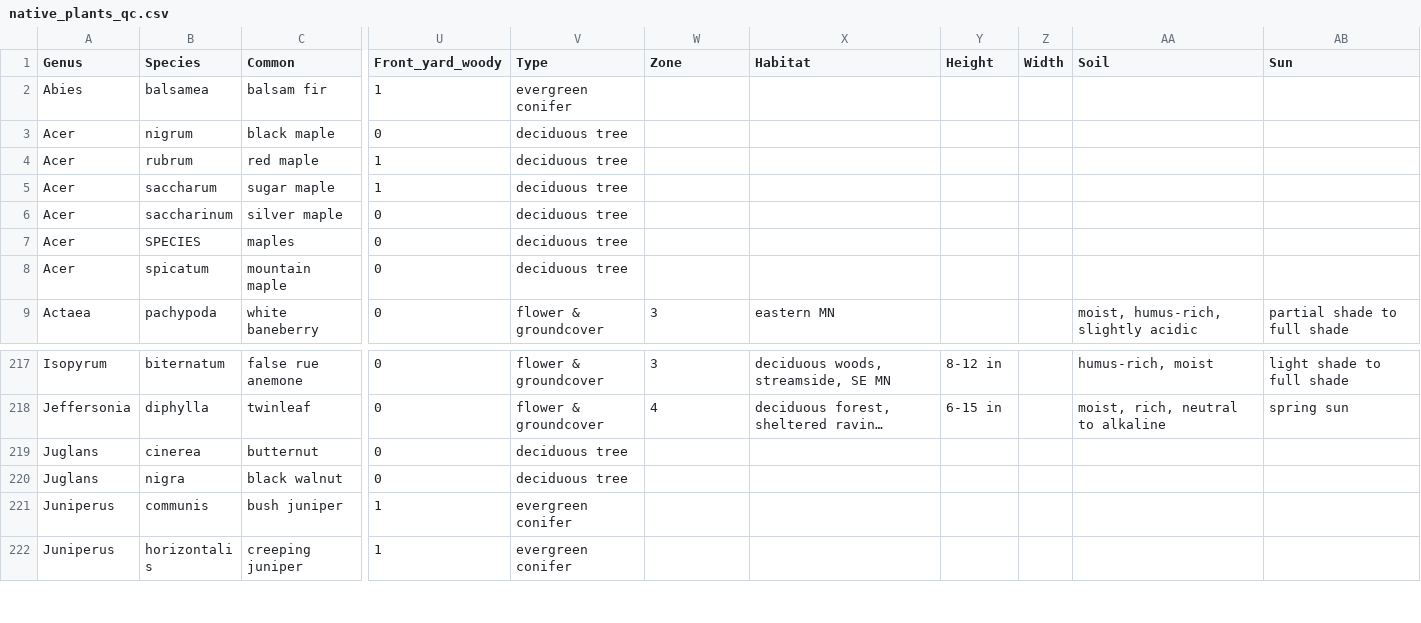
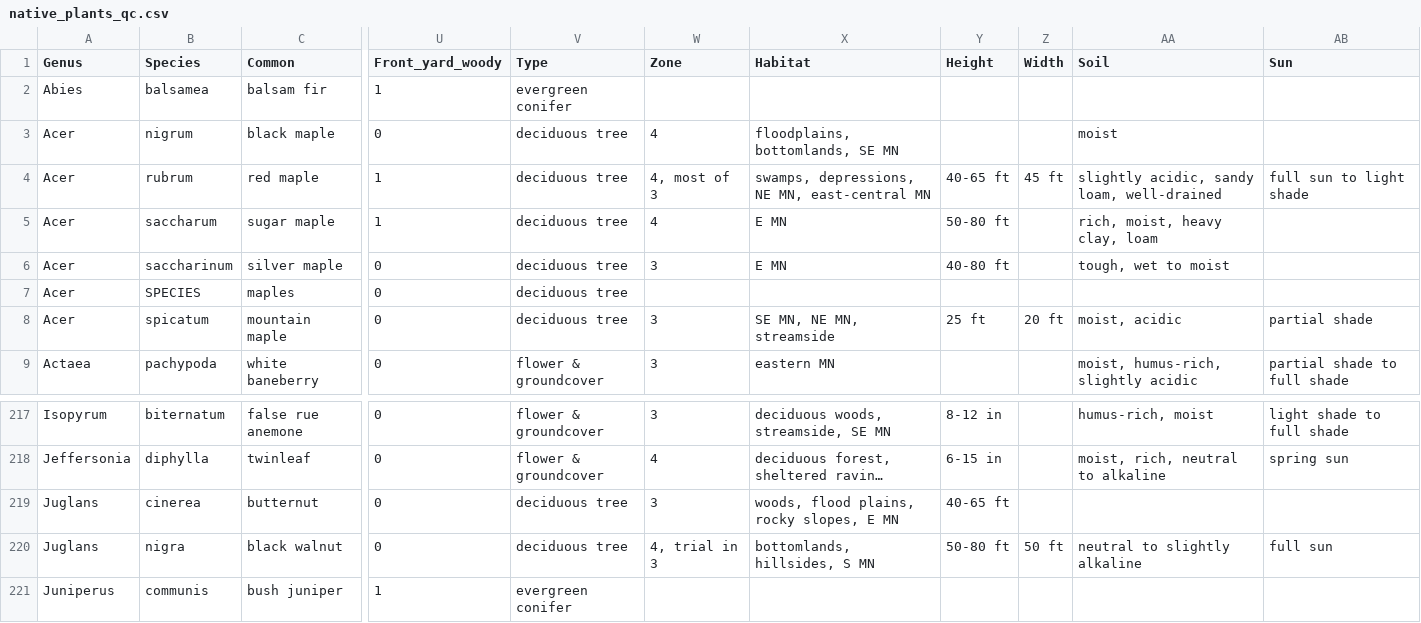
Before and after one commit to thebigez8/native_plants, a CSV file: data/native_plants_qc.csv, drawn as a sheet; only a part is shown, gaps mark what is left out; the shorter side is filled out with more unchanged rows; long unchanged cells end in …; the diff covers the shown part only; the diff names each change by its address in the sheet, - before the commit and + after, or states it on an @@ line.

Commit message:
start deciduous trees

```diff
--- a/data/native_plants_qc.csv
+++ b/data/native_plants_qc.csv
-W3 (Zone): (empty)
+W3 (Zone): 4
-X3 (Habitat): (empty)
+X3 (Habitat): floodplains, bottomlands, SE MN
-AA3 (Soil): (empty)
+AA3 (Soil): moist
-W4 (Zone): (empty)
+W4 (Zone): 4, most of 3
-X4 (Habitat): (empty)
+X4 (Habitat): swamps, depressions, NE MN, east-central MN
-Y4 (Height): (empty)
+Y4 (Height): 40-65 ft
-Z4 (Width): (empty)
+Z4 (Width): 45 ft
-AA4 (Soil): (empty)
+AA4 (Soil): slightly acidic, sandy loam, well-drained
-AB4 (Sun): (empty)
+AB4 (Sun): full sun to light shade
-W5 (Zone): (empty)
+W5 (Zone): 4
-X5:X6 (Habitat): (empty)
+X5:X6 (Habitat): E MN
-Y5 (Height): (empty)
+Y5 (Height): 50-80 ft
-AA5 (Soil): (empty)
+AA5 (Soil): rich, moist, heavy clay, loam
-W6 (Zone): (empty)
+W6 (Zone): 3
-Y6 (Height): (empty)
+Y6 (Height): 40-80 ft
-AA6 (Soil): (empty)
+AA6 (Soil): tough, wet to moist
-W8 (Zone): (empty)
+W8 (Zone): 3
-X8 (Habitat): (empty)
+X8 (Habitat): SE MN, NE MN, streamside
-Y8 (Height): (empty)
+Y8 (Height): 25 ft
-Z8 (Width): (empty)
+Z8 (Width): 20 ft
-AA8 (Soil): (empty)
+AA8 (Soil): moist, acidic
-AB8 (Sun): (empty)
+AB8 (Sun): partial shade
-W219 (Zone): (empty)
+W219 (Zone): 3
-X219 (Habitat): (empty)
+X219 (Habitat): woods, flood plains, rocky slopes, E MN
-Y219 (Height): (empty)
+Y219 (Height): 40-65 ft
-W220 (Zone): (empty)
+W220 (Zone): 4, trial in 3
-X220 (Habitat): (empty)
+X220 (Habitat): bottomlands, hillsides, S MN
-Y220 (Height): (empty)
+Y220 (Height): 50-80 ft
-Z220 (Width): (empty)
+Z220 (Width): 50 ft
-AA220 (Soil): (empty)
+AA220 (Soil): neutral to slightly alkaline
-AB220 (Sun): (empty)
+AB220 (Sun): full sun
```
Also changed, not shown: 37 edited cells elsewhere in this file.
